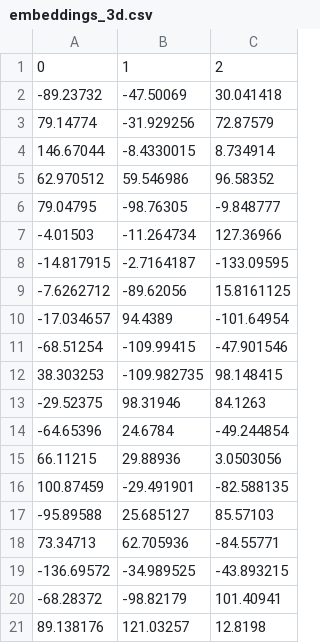
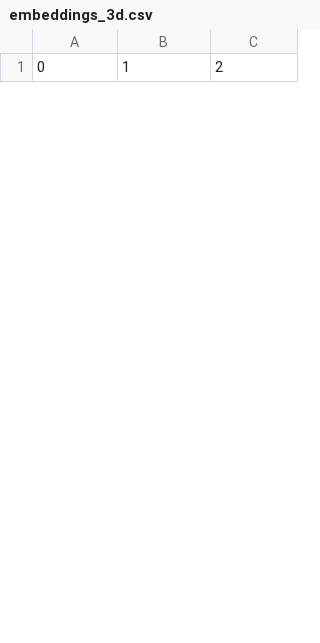
Before and after one commit to AsteriosDS/Greek-Data-Jobs-Clustering, a CSV file: embeddings_3d.csv, drawn as a sheet; only a part is shown; removed rows and columns are numbered as before the commit, all else as after; the diff covers the shown part only; the diff names each change by its address in the sheet, - before the commit and + after, or states it on an @@ line.

```diff
--- a/embeddings_3d.csv
+++ b/embeddings_3d.csv
-row 2: -89.23732 | -47.50069 | 30.041418
-row 3: 79.14774 | -31.929256 | 72.87579
-row 4: 146.67044 | -8.4330015 | 8.734914
-row 5: 62.970512 | 59.546986 | 96.58352
-row 6: 79.04795 | -98.76305 | -9.848777
-row 7: -4.01503 | -11.264734 | 127.36966
-row 8: -14.817915 | -2.7164187 | -133.09595
-row 9: -7.6262712 | -89.62056 | 15.8161125
-row 10: -17.034657 | 94.4389 | -101.64954
-row 11: -68.51254 | -109.99415 | -47.901546
-row 12: 38.303253 | -109.982735 | 98.148415
-row 13: -29.52375 | 98.31946 | 84.1263
-row 14: -64.65396 | 24.6784 | -49.244854
-row 15: 66.11215 | 29.88936 | 3.0503056
-row 16: 100.87459 | -29.491901 | -82.588135
-row 17: -95.89588 | 25.685127 | 85.57103
-row 18: 73.34713 | 62.705936 | -84.55771
-row 19: -136.69572 | -34.989525 | -43.893215
-row 20: -68.28372 | -98.82179 | 101.40941
-row 21: 89.138176 | 121.03257 | 12.8198
```
Also changed, not shown: 28 added rows and 5 removed rows elsewhere in this file, job_board.csv, skill_df.csv, 3 other files.
